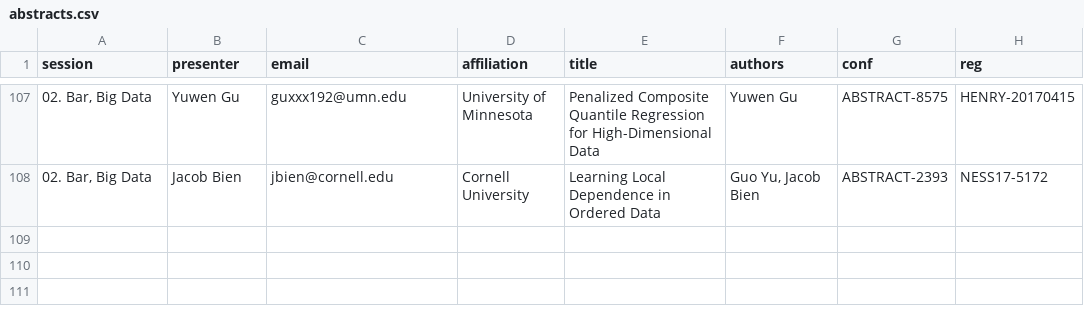
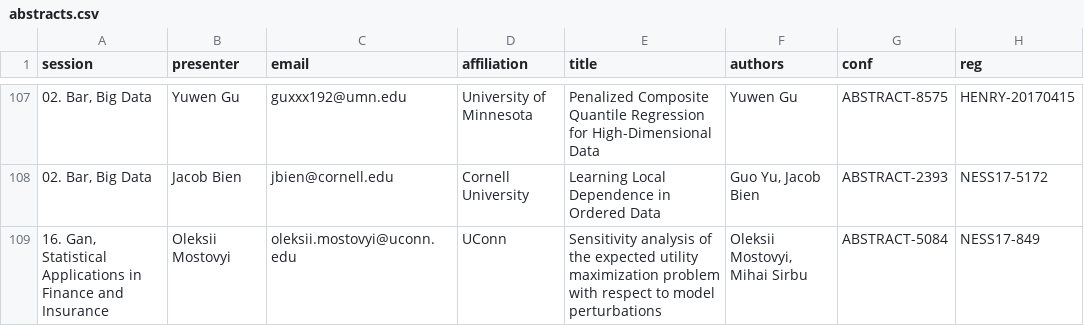
Before and after one commit to mhlinder/NESS17, a CSV file: abstract-booklet/bak/abstracts.csv, drawn as a sheet; only a part is shown, gaps mark what is left out.

```diff
--- a/abstract-booklet/bak/abstracts.csv
+++ b/abstract-booklet/bak/abstracts.csv
@@ -108 +108,2 @@ session,presenter,email,affiliation,title,authors,conf,reg
 "02. Bar, Big Data","Jacob Bien",jbien@cornell.edu,"Cornell University","Learning Local Dependence in Ordered Data","Guo Yu, Jacob Bien",ABSTRACT-2393,NESS17-5172
+"16. Gan, Statistical Applications in Finance and Insurance","Oleksii Mostovyi",oleksii.mostovyi@uconn.edu,UConn,"Sensitivity analysis of the expected utility maximization problem with respect to model perturbations","Oleksii Mostovyi, Mihai Sirbu",ABSTRACT-5084,NESS17-849
```
Also changed, not shown: abstract-booklet/bak/reg.csv, 44 other files.
